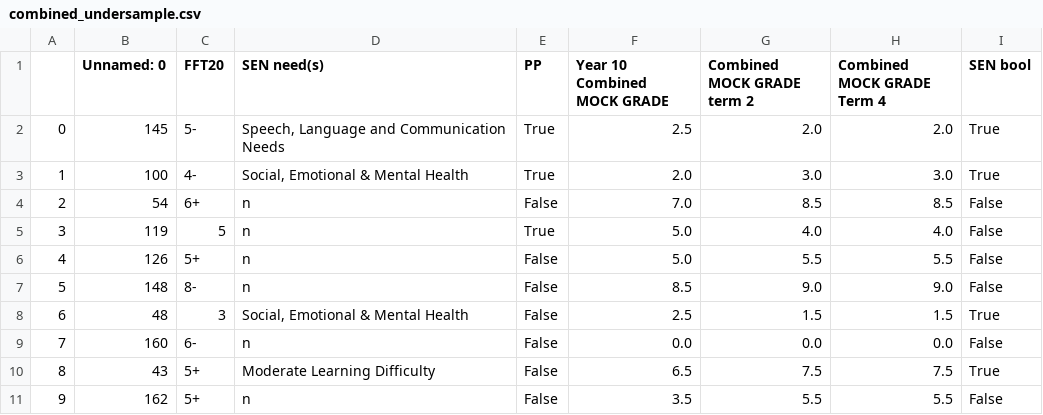
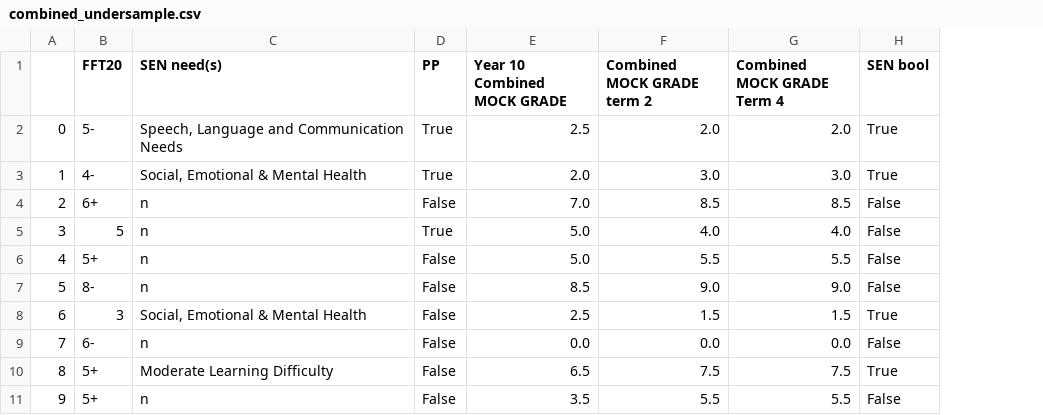
Before and after one commit to robertwiles123/subject_predictions, a CSV file: csv_clean/combined_undersample.csv, drawn as a sheet; only a part is shown; the diff names each change by its address in the sheet, - before the commit and + after, or states it on an @@ line.

```diff
--- a/csv_clean/combined_undersample.csv
+++ b/csv_clean/combined_undersample.csv
-column B (Unnamed: 0), rows 2-11: 145 | 100 | 54 | 119 | 126 | 148 | 48 | 160 | 43 | 162
```
Also changed, not shown: test.csv, 14 other files.
